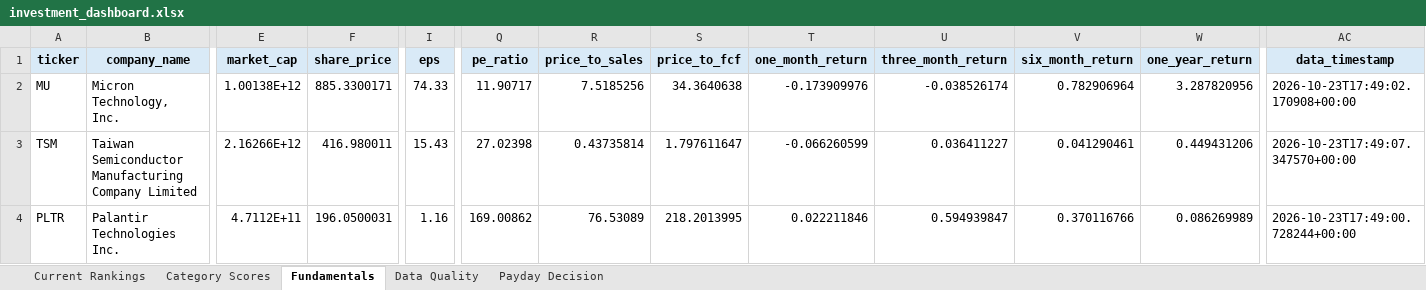
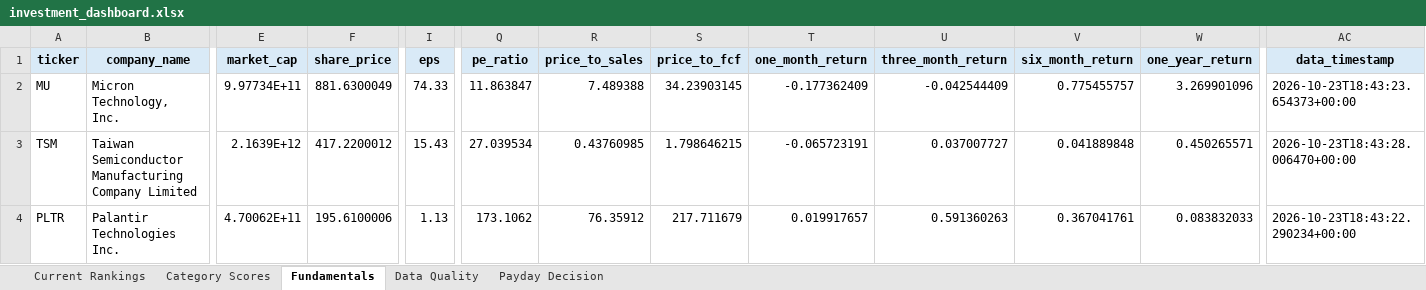
Before and after one commit to Grzesiak33/Version-2-Stock-Investment-Model, an Excel workbook: reports/investment_dashboard.xlsx, sheet Fundamentals, drawn as a sheet; only a part is shown, gaps mark what is left out; values as stored, in another font and other column widths than the file's, no borders; the diff covers the shown part only; the diff names each change by its address in the sheet, - before the commit and + after, or states it on an @@ line.

```diff
--- a/reports/investment_dashboard.xlsx (sheet Fundamentals)
+++ b/reports/investment_dashboard.xlsx (sheet Fundamentals)
-E2 (market_cap): 1.00138E+12
+E2 (market_cap): 9.97734E+11
-F2 (share_price): 885.3300171
+F2 (share_price): 881.6300049
-Q2 (pe_ratio): 11.90717
+Q2 (pe_ratio): 11.863847
-R2 (price_to_sales): 7.5185256
+R2 (price_to_sales): 7.489388
-S2 (price_to_fcf): 34.3640638
+S2 (price_to_fcf): 34.23903145
-T2 (one_month_return): -0.173909976
+T2 (one_month_return): -0.177362409
-U2 (three_month_return): -0.038526174
+U2 (three_month_return): -0.042544409
-V2 (six_month_return): 0.782906964
+V2 (six_month_return): 0.775455757
-W2 (one_year_return): 3.287820956
+W2 (one_year_return): 3.269901096
-AC2 (data_timestamp): 2026-10-23T17:49:02.170908+00:00
+AC2 (data_timestamp): 2026-10-23T18:43:23.654373+00:00
-E3 (market_cap): 2.16266E+12
+E3 (market_cap): 2.1639E+12
-F3 (share_price): 416.980011
+F3 (share_price): 417.2200012
-Q3 (pe_ratio): 27.02398
+Q3 (pe_ratio): 27.039534
-R3 (price_to_sales): 0.43735814
+R3 (price_to_sales): 0.43760985
-S3 (price_to_fcf): 1.797611647
+S3 (price_to_fcf): 1.798646215
-T3 (one_month_return): -0.066260599
+T3 (one_month_return): -0.065723191
-U3 (three_month_return): 0.036411227
+U3 (three_month_return): 0.037007727
-V3 (six_month_return): 0.041290461
+V3 (six_month_return): 0.041889848
-W3 (one_year_return): 0.449431206
+W3 (one_year_return): 0.450265571
-AC3 (data_timestamp): 2026-10-23T17:49:07.347570+00:00
+AC3 (data_timestamp): 2026-10-23T18:43:28.006470+00:00
-E4 (market_cap): 4.7112E+11
+E4 (market_cap): 4.70062E+11
-F4 (share_price): 196.0500031
+F4 (share_price): 195.6100006
-I4 (eps): 1.16
+I4 (eps): 1.13
-Q4 (pe_ratio): 169.00862
+Q4 (pe_ratio): 173.1062
-R4 (price_to_sales): 76.53089
+R4 (price_to_sales): 76.35912
-S4 (price_to_fcf): 218.2013995
+S4 (price_to_fcf): 217.711679
-T4 (one_month_return): 0.022211846
+T4 (one_month_return): 0.019917657
-U4 (three_month_return): 0.594939847
+U4 (three_month_return): 0.591360263
-V4 (six_month_return): 0.370116766
+V4 (six_month_return): 0.367041761
-W4 (one_year_return): 0.086269989
+W4 (one_year_return): 0.083832033
-AC4 (data_timestamp): 2026-10-23T17:49:00.728244+00:00
+AC4 (data_timestamp): 2026-10-23T18:43:22.290234+00:00
```
Also changed, not shown: 4 added rows, 4 removed rows and 228 edited cells elsewhere in this sheet, sheet Category Scores, sheet Current Rankings, sheet Data Quality, sheet Payday Decision, 32 other files.
